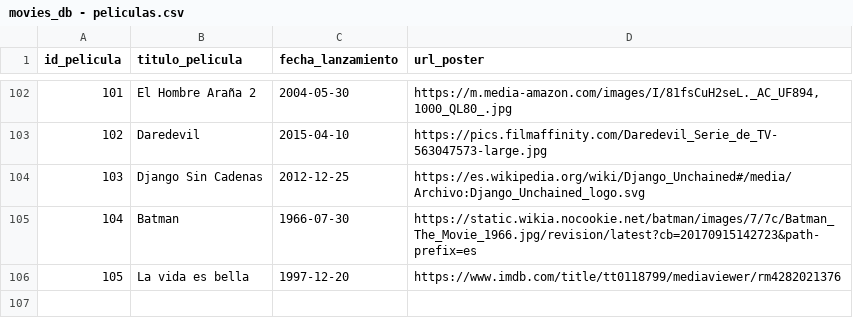
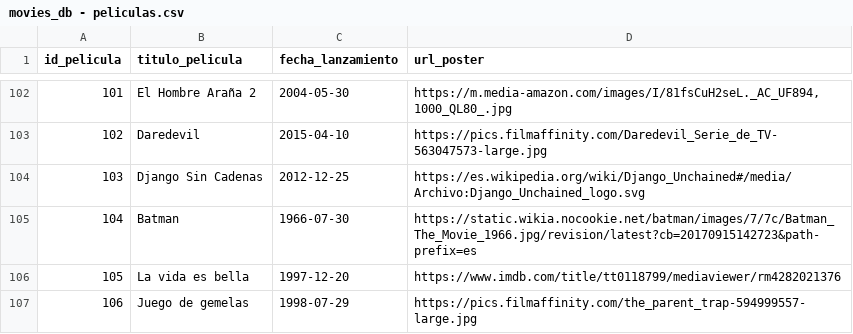
Before and after one commit to uzielgv/curso-python, a CSV file: movieDB/datos/movies_db - peliculas.csv, drawn as a sheet; only a part is shown, gaps mark what is left out; the diff names each change by its address in the sheet, - before the commit and + after, or states it on an @@ line.

Commit message:
Ya funciona agregar_pelicula()

```diff
--- a/movieDB/datos/movies_db - peliculas.csv
+++ b/movieDB/datos/movies_db - peliculas.csv
+row 107: 106 | Juego de gemelas | 1998-07-29 | https://pics.filmaffinity.com/the_parent_trap-594999557-large.jpg
```
Also changed, not shown: movieDB/datos/movies_db - relacion.csv, 2 other files.
